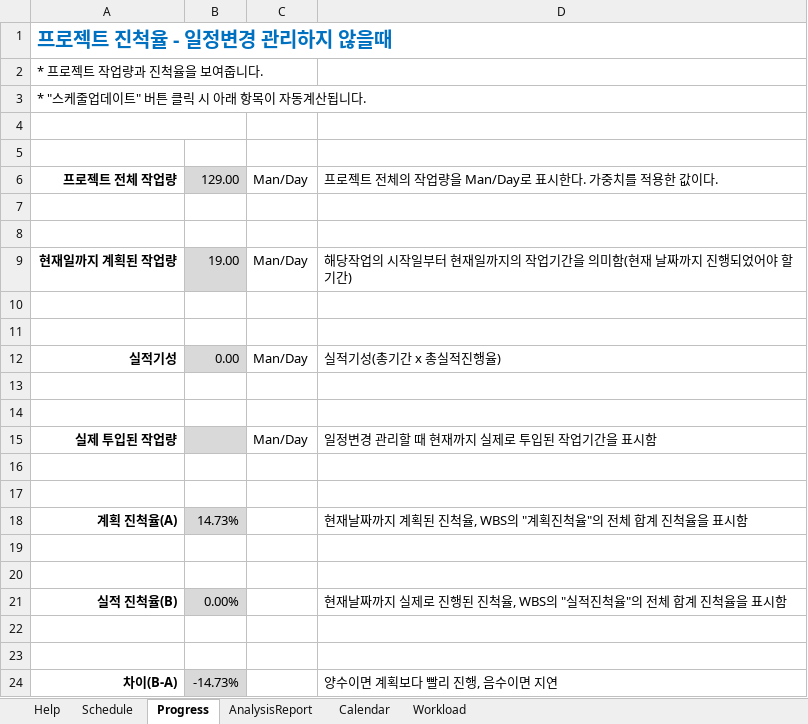
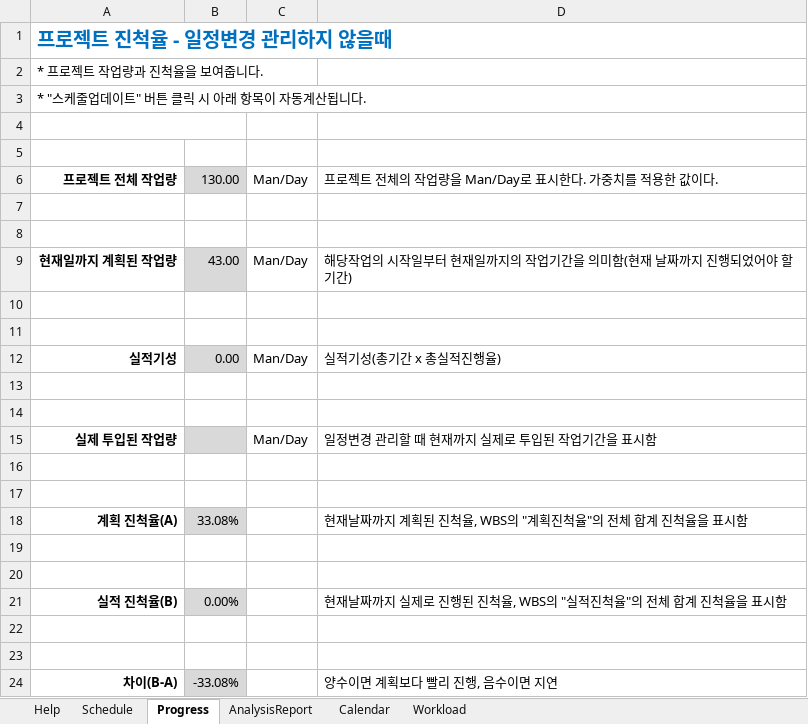
Before and after one commit to ANU-SmartFactory2023/doc, an Excel workbook: 일정/반도체 품질 검사 공정 MES.xlsm, sheet Progress, drawn as a sheet; values as stored, in another font and other column widths than the file's, no borders; conditional formats not drawn; the diff names each change by its address in the sheet, - before the commit and + after, or states it on an @@ line.

```diff
--- a/일정/반도체 품질 검사 공정 MES.xlsm (sheet Progress)
+++ b/일정/반도체 품질 검사 공정 MES.xlsm (sheet Progress)
-B6: 129.00
+B6: 130.00
-B9: 19.00
+B9: 43.00
-B18: 14.73%
+B18: 33.08%
-B24: -14.73%
+B24: -33.08%
```
Also changed, not shown: sheet Schedule, charts or pictures, 2 other files.
